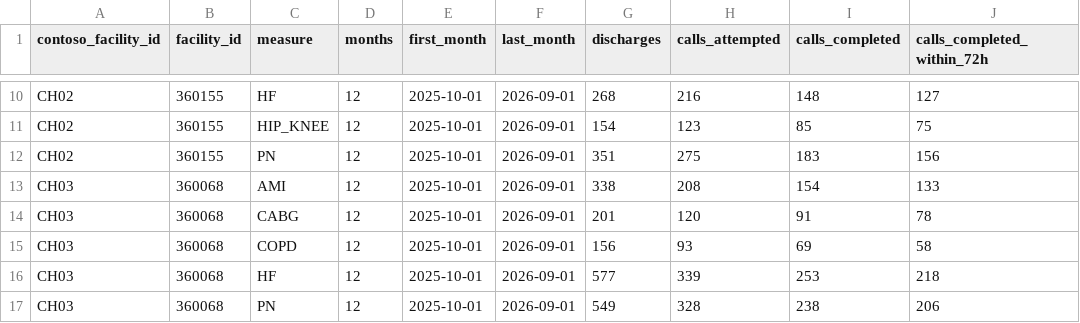
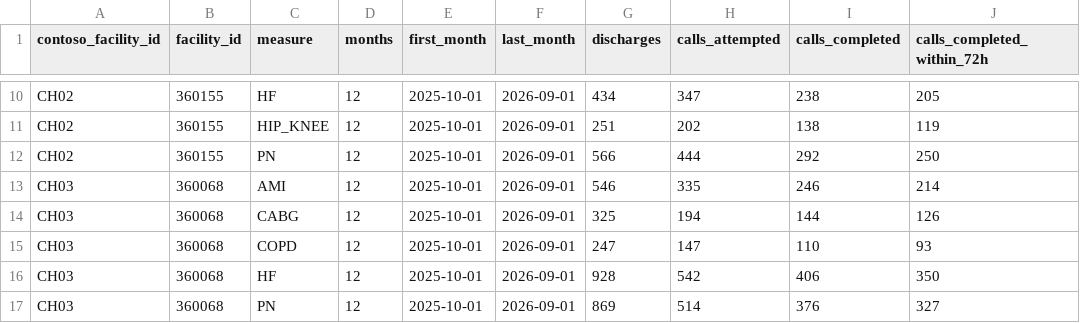
Before and after one commit to ChrisTeceno/readmission-lakehouse, a CSV file: analysis/data/pilot_contoso_operations.csv, drawn as a sheet; only a part is shown, gaps mark what is left out; the diff covers the shown part only; the diff names each change by its address in the sheet, - before the commit and + after, or states it on an @@ line.

```diff
--- a/analysis/data/pilot_contoso_operations.csv
+++ b/analysis/data/pilot_contoso_operations.csv
-G10 (discharges): 268
+G10 (discharges): 434
-H10 (calls_attempted): 216
+H10 (calls_attempted): 347
-I10 (calls_completed): 148
+I10 (calls_completed): 238
-J10 (calls_completed_within_72h): 127
+J10 (calls_completed_within_72h): 205
-G11 (discharges): 154
+G11 (discharges): 251
-H11 (calls_attempted): 123
+H11 (calls_attempted): 202
-I11 (calls_completed): 85
+I11 (calls_completed): 138
-J11 (calls_completed_within_72h): 75
+J11 (calls_completed_within_72h): 119
-G12 (discharges): 351
+G12 (discharges): 566
-H12 (calls_attempted): 275
+H12 (calls_attempted): 444
-I12 (calls_completed): 183
+I12 (calls_completed): 292
-J12 (calls_completed_within_72h): 156
+J12 (calls_completed_within_72h): 250
-G13 (discharges): 338
+G13 (discharges): 546
-H13 (calls_attempted): 208
+H13 (calls_attempted): 335
-I13 (calls_completed): 154
+I13 (calls_completed): 246
-J13 (calls_completed_within_72h): 133
+J13 (calls_completed_within_72h): 214
-G14 (discharges): 201
+G14 (discharges): 325
-H14 (calls_attempted): 120
+H14 (calls_attempted): 194
-I14 (calls_completed): 91
+I14 (calls_completed): 144
-J14 (calls_completed_within_72h): 78
+J14 (calls_completed_within_72h): 126
-G15 (discharges): 156
+G15 (discharges): 247
-H15 (calls_attempted): 93
+H15 (calls_attempted): 147
-I15 (calls_completed): 69
+I15 (calls_completed): 110
-J15 (calls_completed_within_72h): 58
+J15 (calls_completed_within_72h): 93
-G16 (discharges): 577
+G16 (discharges): 928
-H16 (calls_attempted): 339
+H16 (calls_attempted): 542
-I16 (calls_completed): 253
+I16 (calls_completed): 406
-J16 (calls_completed_within_72h): 218
+J16 (calls_completed_within_72h): 350
-G17 (discharges): 549
+G17 (discharges): 869
-H17 (calls_attempted): 328
+H17 (calls_attempted): 514
-I17 (calls_completed): 238
+I17 (calls_completed): 376
-J17 (calls_completed_within_72h): 206
+J17 (calls_completed_within_72h): 327
```
Also changed, not shown: 168 edited cells elsewhere in this file, 25 other files.
